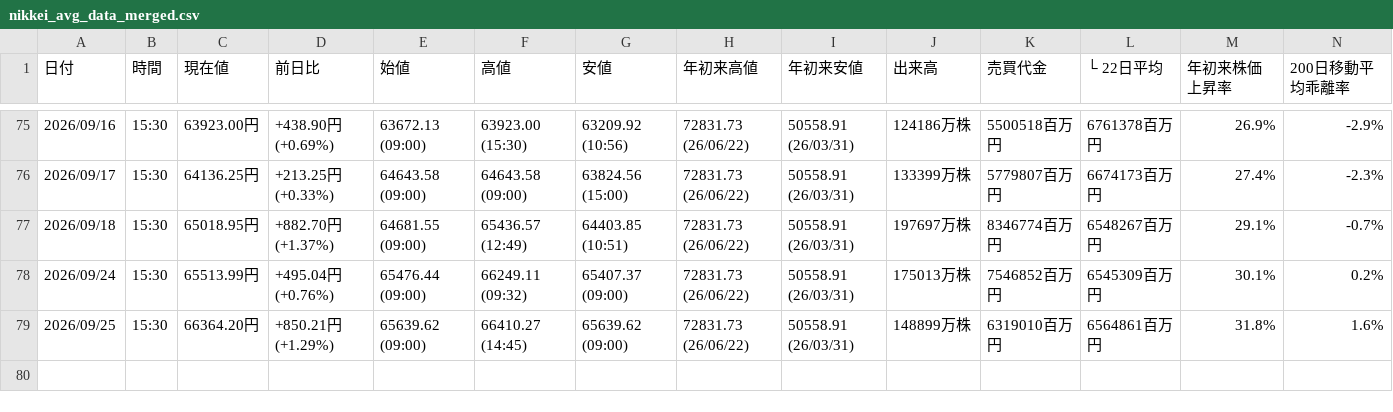
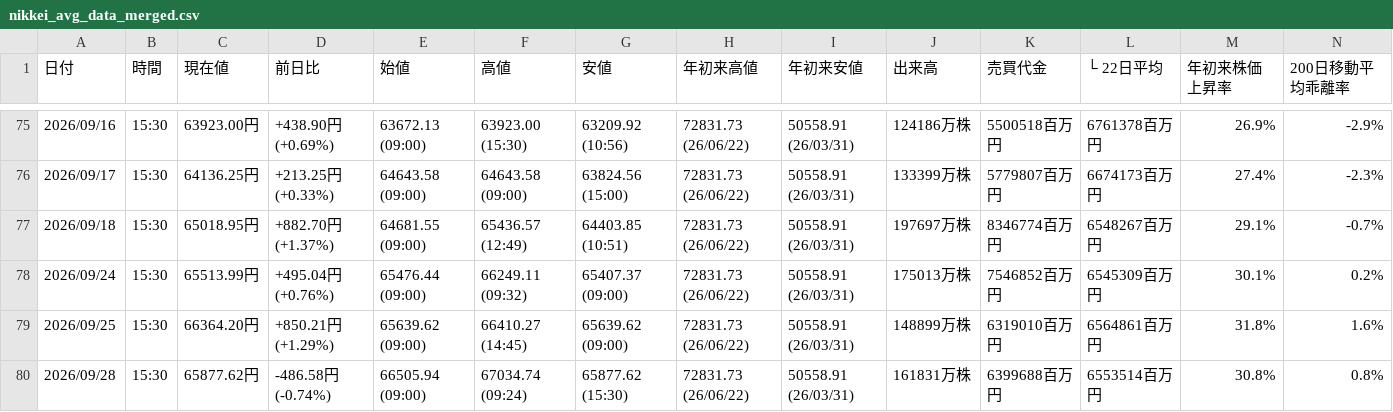
Before and after one commit to sasakijobs-rgb/kabutan-volume-scraper, a CSV file: output/nikkei_avg_data_merged.csv, drawn as a sheet; only a part is shown, gaps mark what is left out; the diff names each change by its address in the sheet, - before the commit and + after, or states it on an @@ line.

```diff
--- a/output/nikkei_avg_data_merged.csv
+++ b/output/nikkei_avg_data_merged.csv
+row 80: 2026/09/28 | 15:30 | 65877.62円 | -486.58円 (-0.74%) | 66505.94 (09:00) | 67034.74 (09:24) | 65877.62 (15:30) | 72831.73 (26/06/22) | 50558.91 (26/03/31) | 161831万株 | 6399688百万円 | 6553514百万円 | 30.8% | 0.8%
```
Also changed, not shown: output/nikkei_avg_data.csv, output/nikkei_vi_data_merged.csv, 2 other files.
